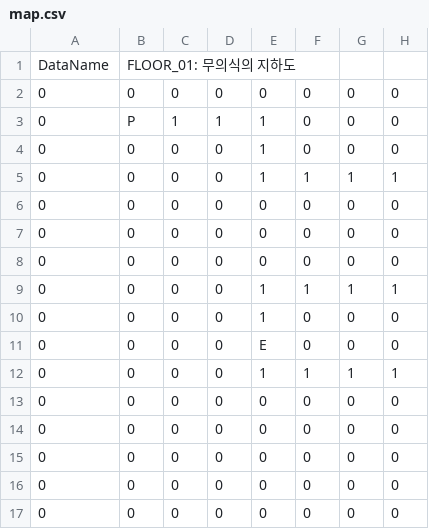
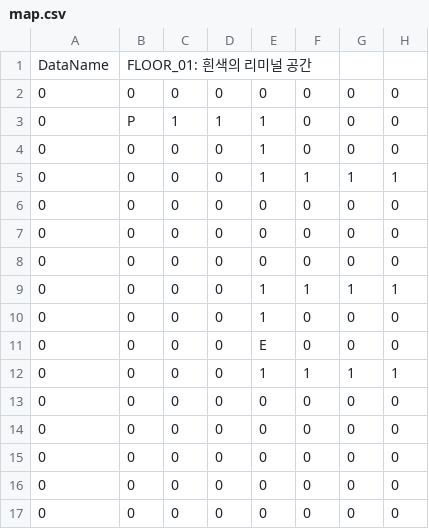
Before and after one commit to miracle205/dreamcatcher, a CSV file: map.csv, drawn as a sheet; only a part is shown; the diff names each change by its address in the sheet, - before the commit and + after, or states it on an @@ line.

Commit message:
Update 05 map.csv

```diff
--- a/map.csv
+++ b/map.csv
-B1: FLOOR_01: 무의식의 지하도
+B1: FLOOR_01: 흰색의 리미널 공간
```
